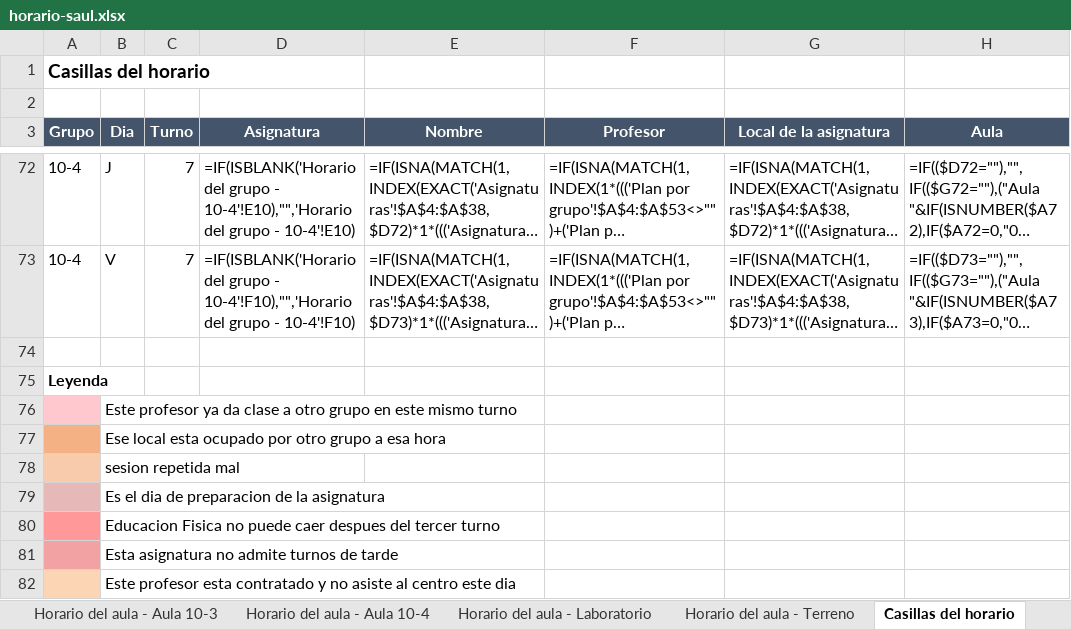
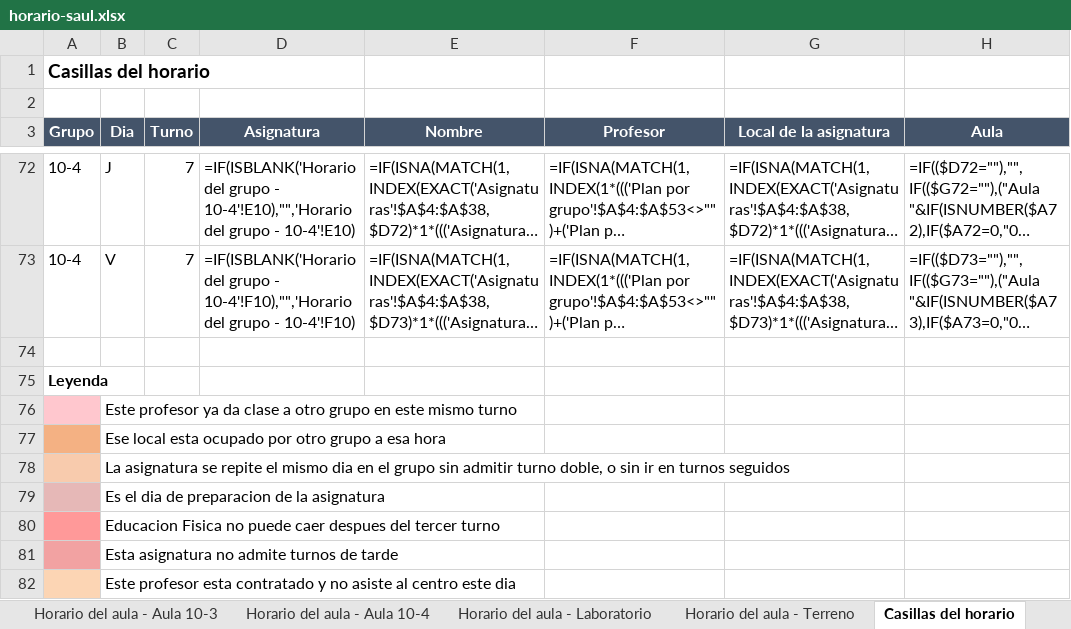
Before and after one commit to DayanCabrera2003/Horario, an Excel workbook: ejemplos/resultados/horario-saul.xlsx, sheet Casillas del horario, drawn as a sheet; only a part is shown, gaps mark what is left out; long unchanged cells end in …; values as stored, in another font and other column widths than the file's, no borders; formulas without a stored value are shown as written; conditional formats not drawn; 1 other sheet too large or unreadable and not compared; the diff names each change by its address in the sheet, - before the commit and + after, or states it on an @@ line.

```diff
--- a/ejemplos/resultados/horario-saul.xlsx (sheet Casillas del horario)
+++ b/ejemplos/resultados/horario-saul.xlsx (sheet Casillas del horario)
-B78 (Dia): sesion repetida mal
+B78 (Dia): La asignatura se repite el mismo dia en el grupo sin admitir turno doble, o sin ir en turnos seguidos
```
Also changed, not shown: sheet Carga diaria, ejemplos/resultados/defensas-de-tesis.xlsx, ejemplos/resultados/departamento.xlsx, 9 other files.
